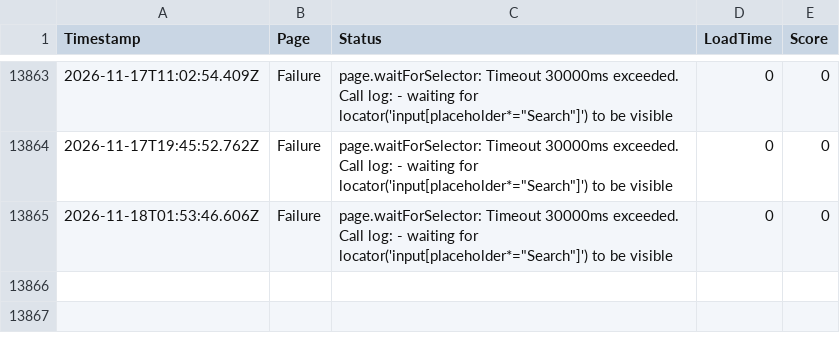
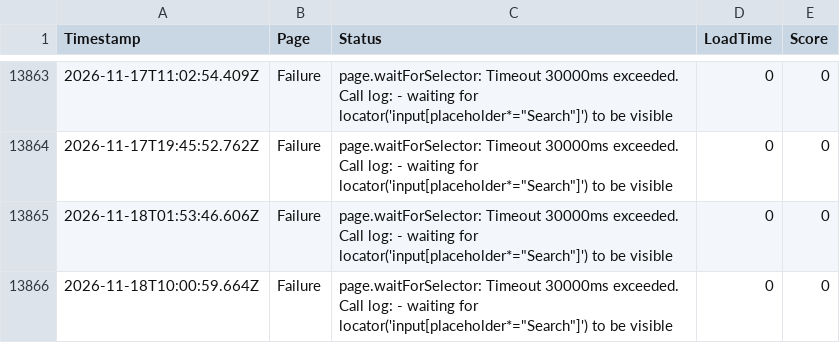
Before and after one commit to ibrahimelmekkawi-dot/momo-ux-monitor, a CSV file: monitoring-history-jumia.csv, drawn as a sheet; only a part is shown, gaps mark what is left out; the diff names each change by its address in the sheet, - before the commit and + after, or states it on an @@ line.

```diff
--- a/monitoring-history-jumia.csv
+++ b/monitoring-history-jumia.csv
+row 13866: 2026-11-18T10:00:59.664Z | Failure | page.waitForSelector: Timeout 30000ms exceeded. Call log: - waiting for locator('input[placeholder*="Search"]') to be visible | 0 | 0
```
